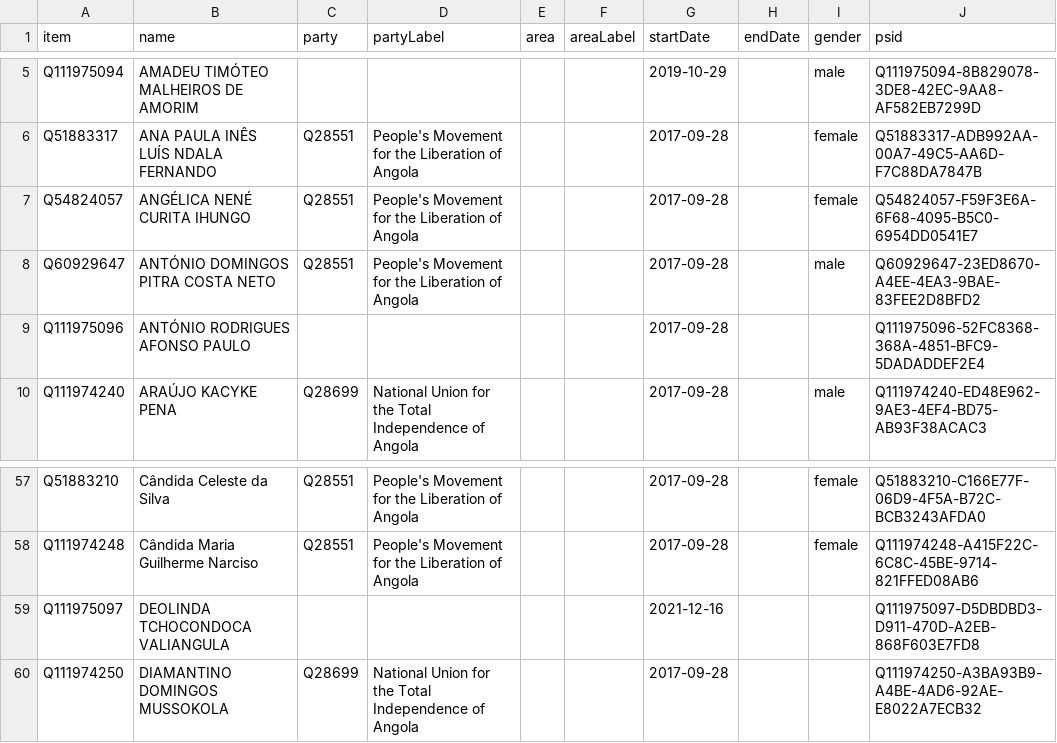
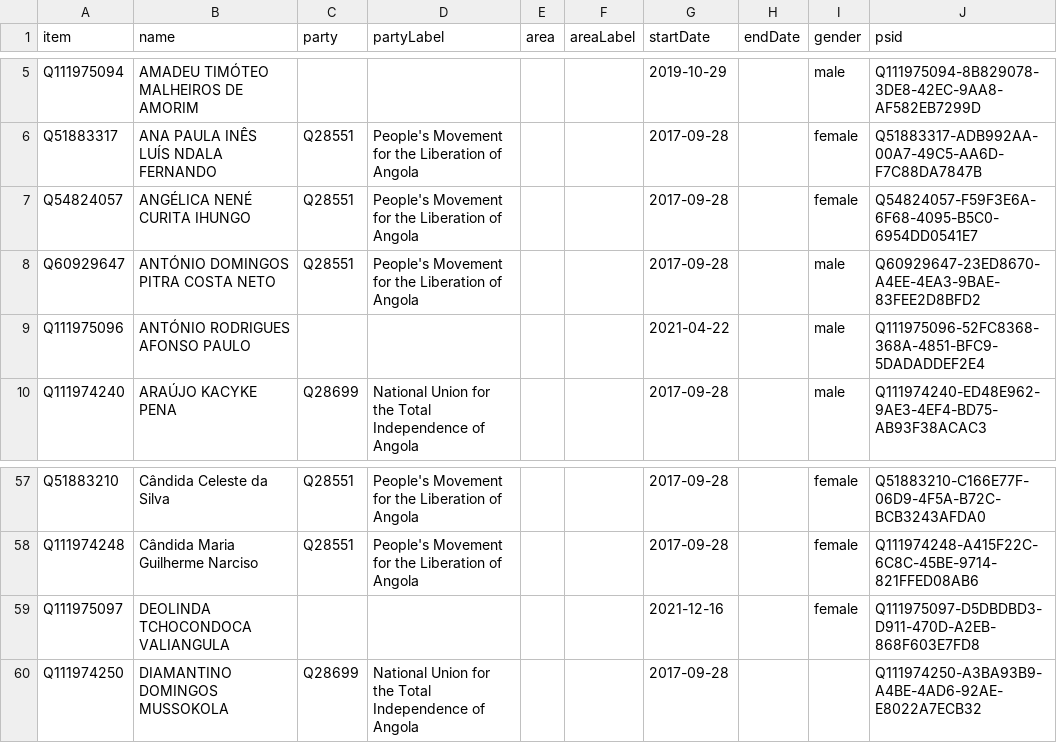
Before and after one commit to every-politician-scrapers/angola, a CSV file: sources/assembly-4-official/wikidata.csv, drawn as a sheet; only a part is shown, gaps mark what is left out.

Commit message:
Compare external sources to Wikidata

```diff
--- a/sources/assembly-4-official/wikidata.csv
+++ b/sources/assembly-4-official/wikidata.csv
@@ -8,3 +8,3 @@ Q54824057,ANGÉLICA NENÉ CURITA IHUNGO,Q28551,People's Movement for the Liberat
 Q60929647,ANTÓNIO DOMINGOS PITRA COSTA NETO,Q28551,People's Movement for the Liberation of Angola,,,2017-09-28,,male,Q60929647-23ED8670-A4EE-4EA3-9BAE-83FEE2D8BFD2
-Q111975096,ANTÓNIO RODRIGUES AFONSO PAULO,,,,,2017-09-28,,,Q111975096-52FC8368-368A-4851-BFC9-5DADADDEF2E4
+Q111975096,ANTÓNIO RODRIGUES AFONSO PAULO,,,,,2021-04-22,,male,Q111975096-52FC8368-368A-4851-BFC9-5DADADDEF2E4
 Q111974240,ARAÚJO KACYKE PENA,Q28699,National Union for the Total Independence of Angola,,,2017-09-28,,male,Q111974240-ED48E962-9AE3-4EF4-BD75-AB93F38ACAC3
@@ -58,3 +58,3 @@ Q51883210,Cândida Celeste da Silva,Q28551,People's Movement for the Liberation
 Q111974248,Cândida Maria Guilherme Narciso,Q28551,People's Movement for the Liberation of Angola,,,2017-09-28,,female,Q111974248-A415F22C-6C8C-45BE-9714-821FFED08AB6
-Q111975097,DEOLINDA TCHOCONDOCA VALIANGULA,,,,,2021-12-16,,,Q111975097-D5DBDBD3-D911-470D-A2EB-868F603E7FD8
+Q111975097,DEOLINDA TCHOCONDOCA VALIANGULA,,,,,2021-12-16,,female,Q111975097-D5DBDBD3-D911-470D-A2EB-868F603E7FD8
 Q111974250,DIAMANTINO DOMINGOS MUSSOKOLA,Q28699,National Union for the Total Independence of Angola,,,2017-09-28,,,Q111974250-A3BA93B9-A4BE-4AD6-92AE-E8022A7ECB32
```
Also changed, not shown: sources/assembly-4-ep/diff.csv, sources/assembly-4-ep/wikidata.csv, 2 other files.
